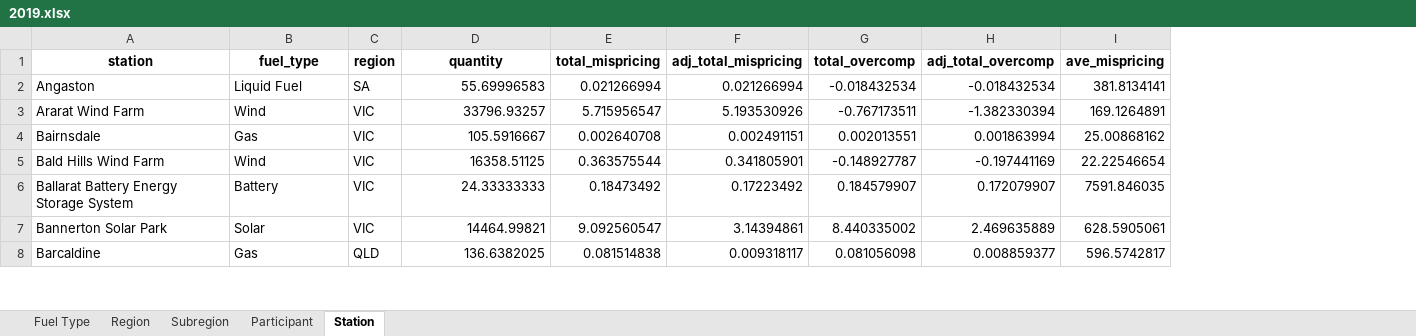
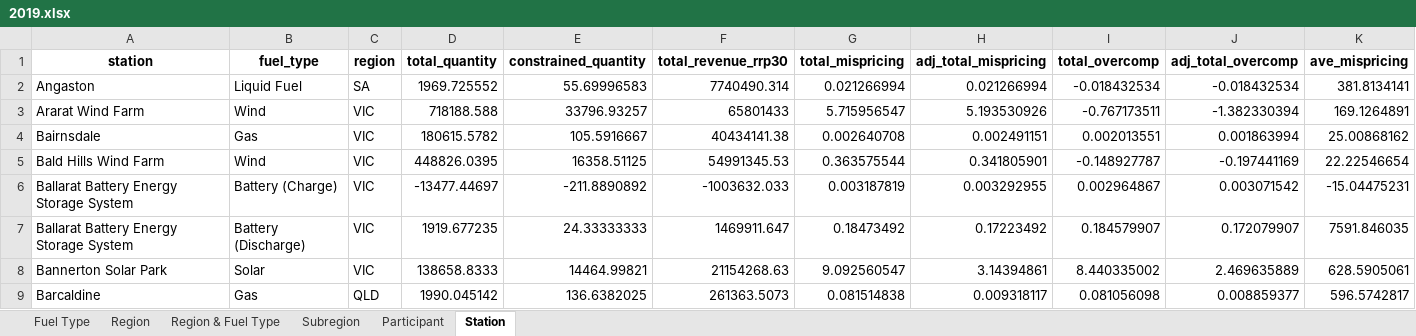
Before and after one commit to MatthewKatzen/NEM_LMP, an Excel workbook: 2019.xlsx, sheet Station, drawn as a sheet; only a part is shown; values as stored, in another font and other column widths than the file's, no borders; addresses are those after the commit; rows hold the shown columns only; the diff covers the shown part only; the diff names each change by its address in the sheet, - before the commit and + after, or states it on an @@ line.

```diff
--- a/2019.xlsx (sheet Station)
+++ b/2019.xlsx (sheet Station)
+sheet tab: Region & Fuel Type
+column D (total_quantity), rows 2-5: 1969.725552 | 718188.588 | 180615.5782 | 448826.0395; rows 7-9: 1919.677235 | 138658.8333 | 1990.045142
+column F (total_revenue_rrp30), rows 2-5: 7740490.314 | 65801433 | 40434141.38 | 54991345.53; rows 7-9: 1469911.647 | 21154268.63 | 261363.5073
-E1: quantity
+E1: constrained_quantity
+row 6: Ballarat Battery Energy Storage System | Battery (Charge) | VIC | -13477.44697 | -211.8890892 | -1003632.033 | 0.003187819 | 0.003292955 | 0.002964867 | 0.003071542 | -15.04475231
-B7 (fuel_type): Battery
+B7 (fuel_type): Battery (Discharge)
```
Also changed, not shown: 6 added rows, 1 removed row and 43 edited cells elsewhere in this sheet, sheet Fuel Type, sheet Participant, sheet Region, 2018.xlsx, Yearly.xlsx, 2 other files.
